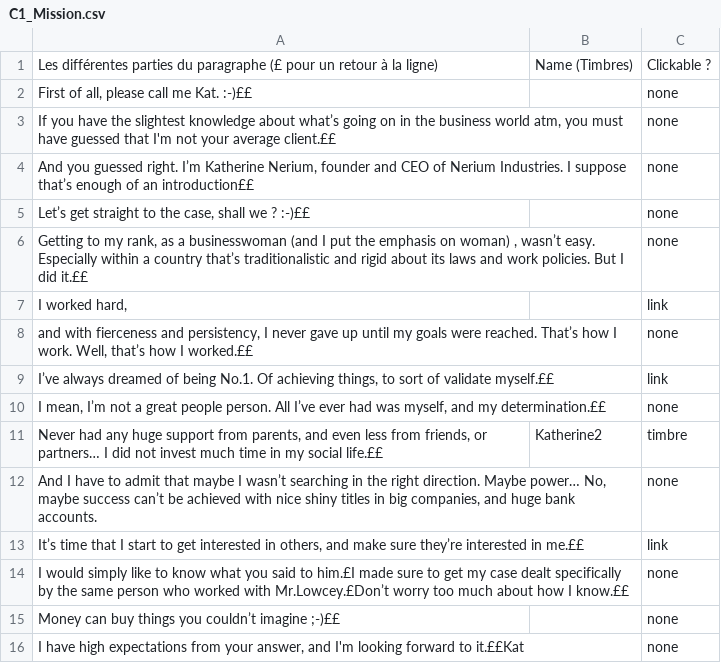
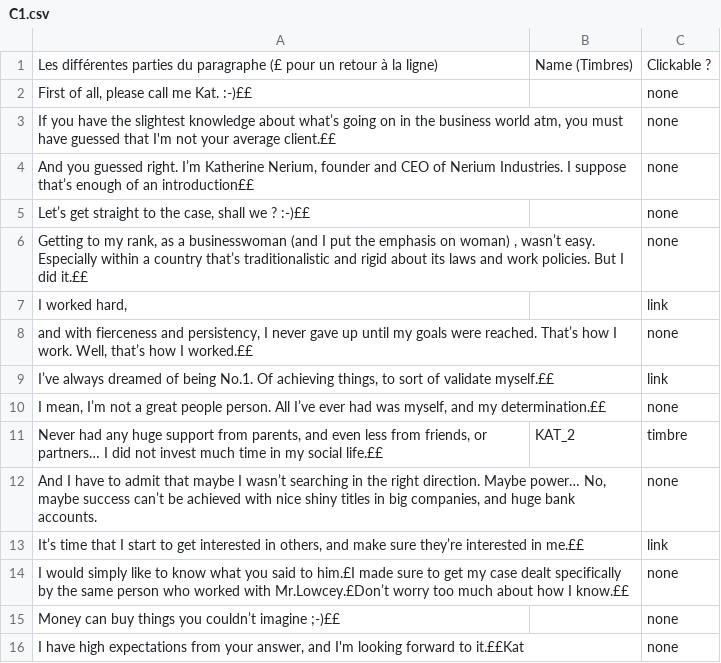
Before and after one commit to NilsVandamme/DEAR_REBORN, a CSV file: Assets/ImportFiles/CSV/ParagraphesOrdi/C1/C1.csv (was Assets/ImportFiles/CSV/ParagraphesOrdi/C1/C1_Mission.csv), drawn as a sheet.

```diff
--- a/Assets/ImportFiles/CSV/ParagraphesOrdi/C1/C1_Mission.csv
+++ b/Assets/ImportFiles/CSV/ParagraphesOrdi/C1/C1.csv
@@ -10,3 +10,3 @@ Les différentes parties du paragraphe (£ pour un retour à la ligne),Name (Tim
 "I mean, I’m not a great people person. All I’ve ever had was myself, and my determination.££",,none
-"Never had any huge support from parents, and even less from friends, or partners… I did not invest much time in my social life.££",Katherine2,timbre
+"Never had any huge support from parents, and even less from friends, or partners… I did not invest much time in my social life.££",KAT_2,timbre
 "And I have to admit that maybe I wasn’t searching in the right direction. Maybe power… No, maybe success can’t be achieved with nice shiny titles in big companies, and huge bank accounts. ",,none
```
Also changed, not shown: Assets/ImportFiles/CSV/ParagraphesOrdi/C2/C2_Mission.csv, Assets/ImportFiles/CSV/ParagraphesOrdi/D2/D2_Mission.csv, 32 other files.
